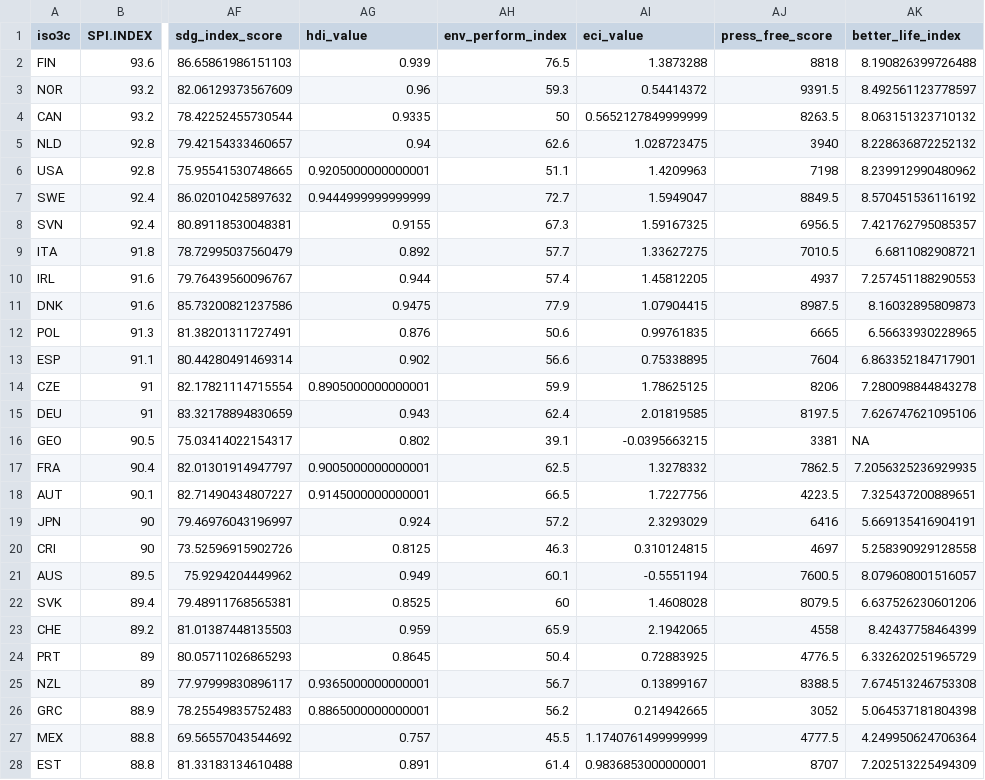
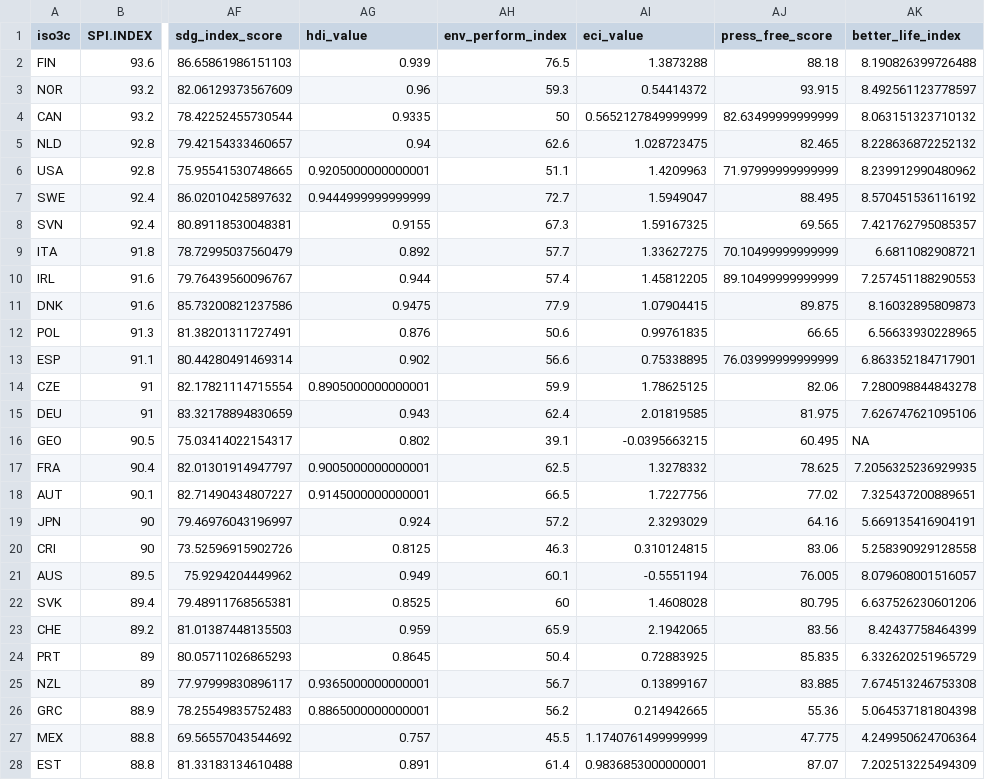
Before and after one commit to stacybri/SPI_literature_review_replication, a CSV file: 03_output/SPI_Index_SDG_comparisons_data_2yr_avg.csv, drawn as a sheet; only a part is shown, gaps mark what is left out; the diff covers the shown part only; the diff names each change by its address in the sheet, - before the commit and + after, or states it on an @@ line.

```diff
--- a/03_output/SPI_Index_SDG_comparisons_data_2yr_avg.csv
+++ b/03_output/SPI_Index_SDG_comparisons_data_2yr_avg.csv
-AJ2 (press_free_score): 8818
+AJ2 (press_free_score): 88.18
-AJ3 (press_free_score): 9391.5
+AJ3 (press_free_score): 93.915
-AJ4 (press_free_score): 8263.5
+AJ4 (press_free_score): 82.63499999999999
-AJ5 (press_free_score): 3940
+AJ5 (press_free_score): 82.465
-AJ6 (press_free_score): 7198
+AJ6 (press_free_score): 71.97999999999999
-AJ7 (press_free_score): 8849.5
+AJ7 (press_free_score): 88.495
-AJ8 (press_free_score): 6956.5
+AJ8 (press_free_score): 69.565
-AJ9 (press_free_score): 7010.5
+AJ9 (press_free_score): 70.10499999999999
-AJ10 (press_free_score): 4937
+AJ10 (press_free_score): 89.10499999999999
-AJ11 (press_free_score): 8987.5
+AJ11 (press_free_score): 89.875
-AJ12 (press_free_score): 6665
+AJ12 (press_free_score): 66.65
-AJ13 (press_free_score): 7604
+AJ13 (press_free_score): 76.03999999999999
-AJ14 (press_free_score): 8206
+AJ14 (press_free_score): 82.06
-AJ15 (press_free_score): 8197.5
+AJ15 (press_free_score): 81.975
-AJ16 (press_free_score): 3381
+AJ16 (press_free_score): 60.495
-AJ17 (press_free_score): 7862.5
+AJ17 (press_free_score): 78.625
-AJ18 (press_free_score): 4223.5
+AJ18 (press_free_score): 77.02
-AJ19 (press_free_score): 6416
+AJ19 (press_free_score): 64.16
-AJ20 (press_free_score): 4697
+AJ20 (press_free_score): 83.06
-AJ21 (press_free_score): 7600.5
+AJ21 (press_free_score): 76.005
-AJ22 (press_free_score): 8079.5
+AJ22 (press_free_score): 80.795
-AJ23 (press_free_score): 4558
+AJ23 (press_free_score): 83.56
-AJ24 (press_free_score): 4776.5
+AJ24 (press_free_score): 85.835
-AJ25 (press_free_score): 8388.5
+AJ25 (press_free_score): 83.885
-AJ26 (press_free_score): 3052
+AJ26 (press_free_score): 55.36
-AJ27 (press_free_score): 4777.5
+AJ27 (press_free_score): 47.775
-AJ28 (press_free_score): 8707
+AJ28 (press_free_score): 87.07
```
Also changed, not shown: 151 edited cells elsewhere in this file, 03_output/SPI_Index_SDG_comparisons_data.csv, 03_output/SPI_Index_SDG_comparisons_data_3yr_avg.csv, 15 other files.
